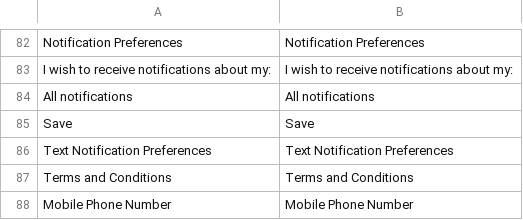
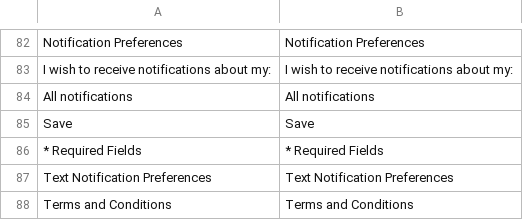
Before and after one commit to wagento/sms-notifications, a CSV file: i18n/en_US.csv, drawn as a sheet; only a part is shown, gaps mark what is left out; the shorter side is filled out with more unchanged rows; the diff names each change by its address in the sheet, - before the commit and + after, or states it on an @@ line.

```diff
--- a/i18n/en_US.csv
+++ b/i18n/en_US.csv
+row 86: * Required Fields | * Required Fields
```
Also changed, not shown: 2 other files.
